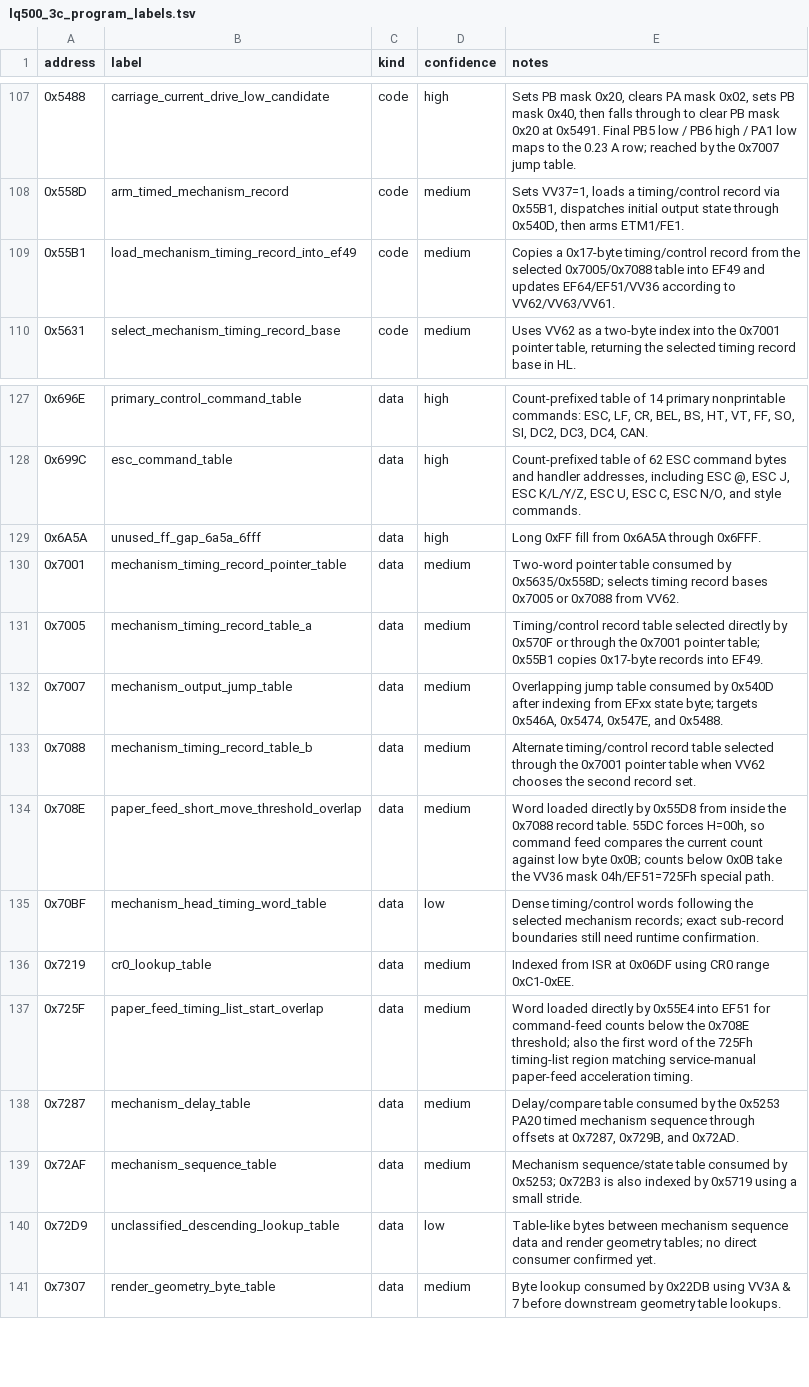
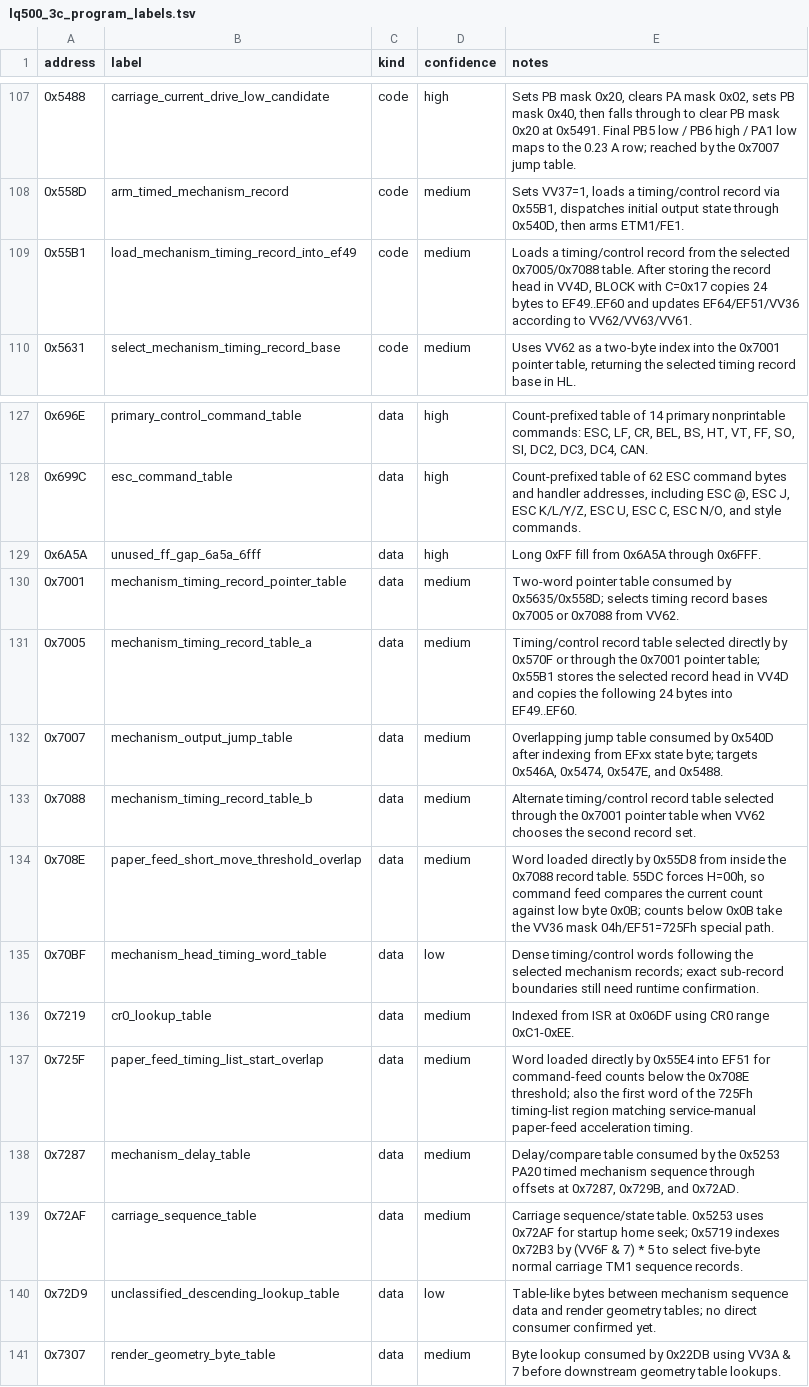
Before and after one commit to RealDeuce/epsonLQ500, a TSV file: data/lq500_3c_program_labels.tsv, drawn as a sheet; only a part is shown, gaps mark what is left out.

Commit message:
Decode carriage TM1 sequence records

```diff
--- a/data/lq500_3c_program_labels.tsv
+++ b/data/lq500_3c_program_labels.tsv
@@ -108,3 +108,3 @@ address	label	kind	confidence	notes
 0x558D	arm_timed_mechanism_record	code	medium	Sets VV37=1, loads a timing/control record via 0x55B1, dispatches initial output state through 0x540D, then arms ETM1/FE1.
-0x55B1	load_mechanism_timing_record_into_ef49	code	medium	Copies a 0x17-byte timing/control record from the selected 0x7005/0x7088 table into EF49 and updates EF64/EF51/VV36 according to VV62/VV63/VV61.
+0x55B1	load_mechanism_timing_record_into_ef49	code	medium	Loads a timing/control record from the selected 0x7005/0x7088 table. After storing the record head in VV4D, BLOCK with C=0x17 copies 24 bytes to EF49..EF60 and updates EF64/EF51/VV36 according to VV62/VV63/VV61.
 0x5631	select_mechanism_timing_record_base	code	medium	Uses VV62 as a two-byte index into the 0x7001 pointer table, returning the selected timing record base in HL.
@@ -130,3 +130,3 @@ address	label	kind	confidence	notes
 0x7001	mechanism_timing_record_pointer_table	data	medium	Two-word pointer table consumed by 0x5635/0x558D; selects timing record bases 0x7005 or 0x7088 from VV62.
-0x7005	mechanism_timing_record_table_a	data	medium	Timing/control record table selected directly by 0x570F or through the 0x7001 pointer table; 0x55B1 copies 0x17-byte records into EF49.
+0x7005	mechanism_timing_record_table_a	data	medium	Timing/control record table selected directly by 0x570F or through the 0x7001 pointer table; 0x55B1 stores the selected record head in VV4D and copies the following 24 bytes into EF49..EF60.
 0x7007	mechanism_output_jump_table	data	medium	Overlapping jump table consumed by 0x540D after indexing from EFxx state byte; targets 0x546A, 0x5474, 0x547E, and 0x5488.
@@ -138,3 +138,3 @@ address	label	kind	confidence	notes
 0x7287	mechanism_delay_table	data	medium	Delay/compare table consumed by the 0x5253 PA20 timed mechanism sequence through offsets at 0x7287, 0x729B, and 0x72AD.
-0x72AF	mechanism_sequence_table	data	medium	Mechanism sequence/state table consumed by 0x5253; 0x72B3 is also indexed by 0x5719 using a small stride.
+0x72AF	carriage_sequence_table	data	medium	Carriage sequence/state table. 0x5253 uses 0x72AF for startup home seek; 0x5719 indexes 0x72B3 by (VV6F & 7) * 5 to select five-byte normal carriage TM1 sequence records.
 0x72D9	unclassified_descending_lookup_table	data	low	Table-like bytes between mechanism sequence data and render geometry tables; no direct consumer confirmed yet.
```
Also changed, not shown: data/lq500_3c_7000_block_usage.tsv, data/lq500_3c_carriage_path.tsv, 7 other files.
